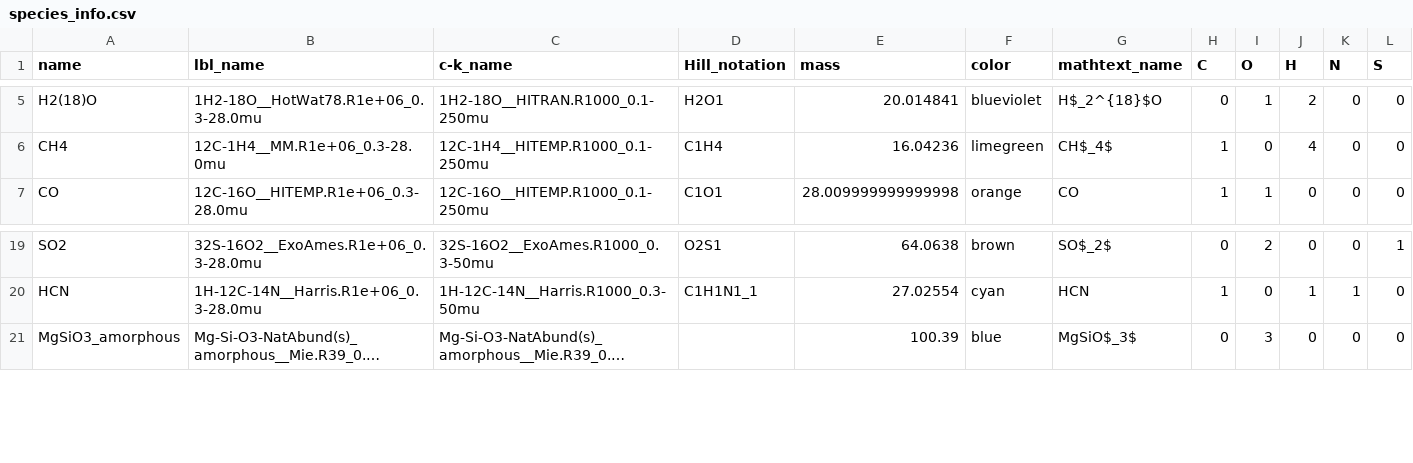
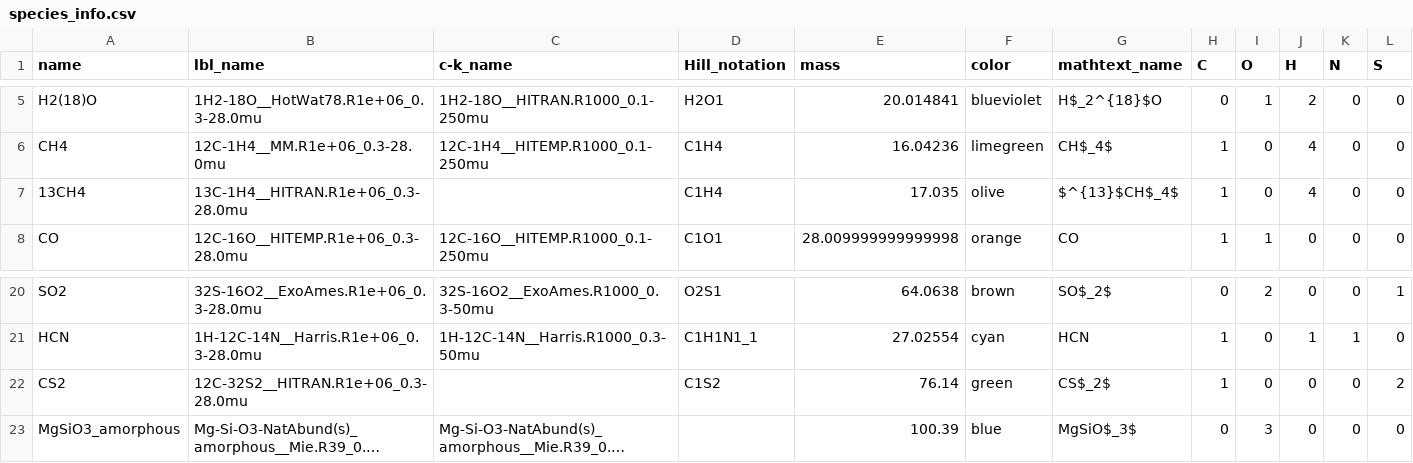
Before and after one commit to NatalieGrasser/atmospheric_retrieval, a CSV file: atmospheric_retrieval/species_info.csv, drawn as a sheet; only a part is shown, gaps mark what is left out; long unchanged cells end in …; the diff names each change by its address in the sheet, - before the commit and + after, or states it on an @@ line.

```diff
--- a/atmospheric_retrieval/species_info.csv
+++ b/atmospheric_retrieval/species_info.csv
+row 7: 13CH4 | 13C-1H4__HITRAN.R1e+06_0.3-28.0mu |  | C1H4 | 17.035 | olive | $^{13}$CH$_4$ | 1 | 0 | 4 | 0 | 0
+row 22: CS2 | 12C-32S2__HITRAN.R1e+06_0.3-28.0mu |  | C1S2 | 76.14 | green | CS$_2$ | 1 | 0 | 0 | 0 | 2
```
Also changed, not shown: 10 other files.
